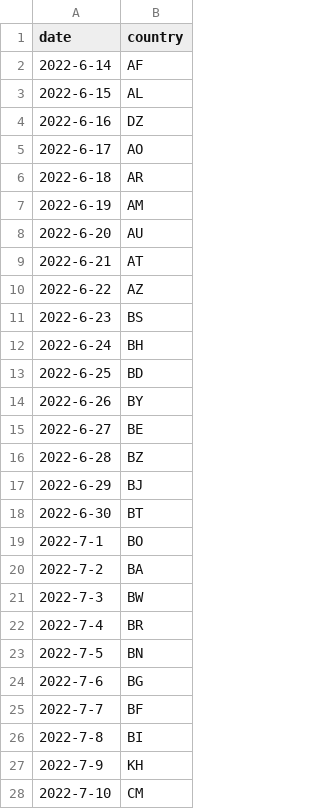
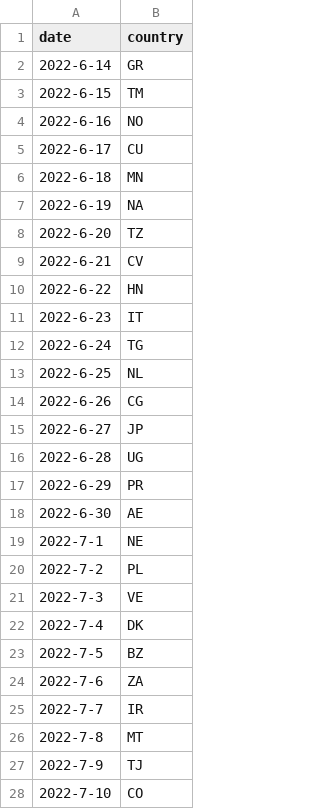
Before and after one commit to thealby/gridle, a CSV file: data.csv, drawn as a sheet; only a part is shown; the diff covers the shown part only.

```diff
--- a/data.csv
+++ b/data.csv
@@ -1,28 +1,28 @@
 date,country
-2022-6-14,AF
-2022-6-15,AL
-2022-6-16,DZ
-2022-6-17,AO
-2022-6-18,AR
-2022-6-19,AM
-2022-6-20,AU
-2022-6-21,AT
-2022-6-22,AZ
-2022-6-23,BS
-2022-6-24,BH
-2022-6-25,BD
-2022-6-26,BY
-2022-6-27,BE
-2022-6-28,BZ
-2022-6-29,BJ
-2022-6-30,BT
-2022-7-1,BO
-2022-7-2,BA
-2022-7-3,BW
-2022-7-4,BR
-2022-7-5,BN
-2022-7-6,BG
-2022-7-7,BF
-2022-7-8,BI
-2022-7-9,KH
-2022-7-10,CM
+2022-6-14,GR
+2022-6-15,TM
+2022-6-16,NO
+2022-6-17,CU
+2022-6-18,MN
+2022-6-19,NA
+2022-6-20,TZ
+2022-6-21,CV
+2022-6-22,HN
+2022-6-23,IT
+2022-6-24,TG
+2022-6-25,NL
+2022-6-26,CG
+2022-6-27,JP
+2022-6-28,UG
+2022-6-29,PR
+2022-6-30,AE
+2022-7-1,NE
+2022-7-2,PL
+2022-7-3,VE
+2022-7-4,DK
+2022-7-5,BZ
+2022-7-6,ZA
+2022-7-7,IR
+2022-7-8,MT
+2022-7-9,TJ
+2022-7-10,CO
```
Also changed, not shown: 149 edited cells elsewhere in this file, 11 other files.
